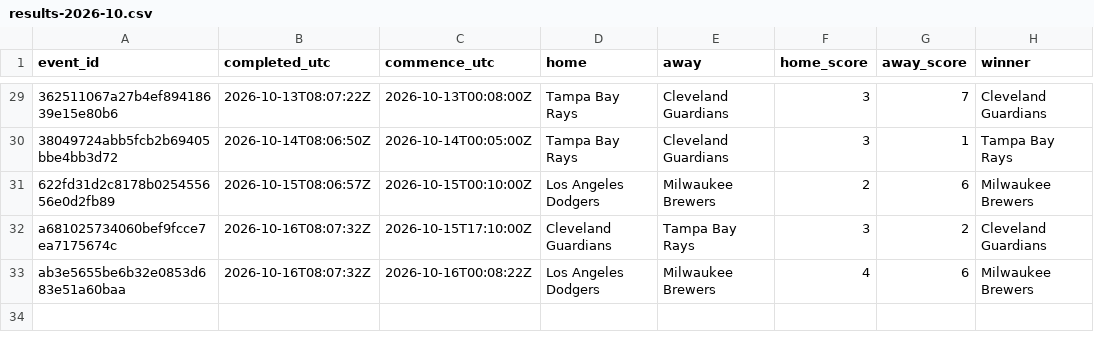
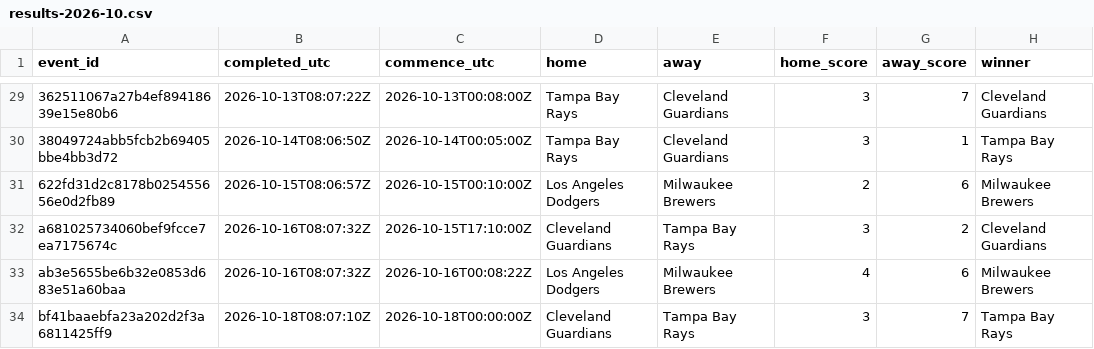
Before and after one commit to felix1975men-cpu/odds-monitor, a CSV file: data/mlb/results-2026-10.csv, drawn as a sheet; only a part is shown, gaps mark what is left out.

Commit message:
mlb results 2026-10-18

```diff
--- a/data/mlb/results-2026-10.csv
+++ b/data/mlb/results-2026-10.csv
@@ -33 +33,2 @@ a681025734060bef9fcce7ea7175674c,2026-10-16T08:07:32Z,2026-10-15T17:10:00Z,Cleve
 ab3e5655be6b32e0853d683e51a60baa,2026-10-16T08:07:32Z,2026-10-16T00:08:22Z,Los Angeles Dodgers,Milwaukee Brewers,4,6,Milwaukee Brewers
+bf41baaebfa23a202d2f3a6811425ff9,2026-10-18T08:07:10Z,2026-10-18T00:00:00Z,Cleveland Guardians,Tampa Bay Rays,3,7,Tampa Bay Rays
```
